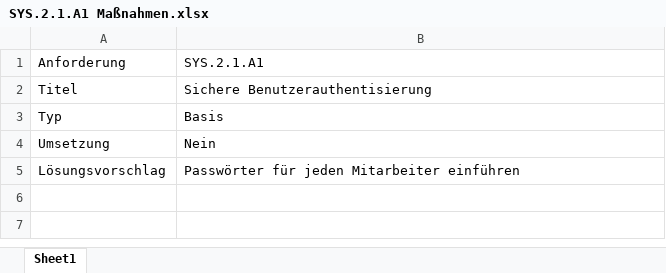
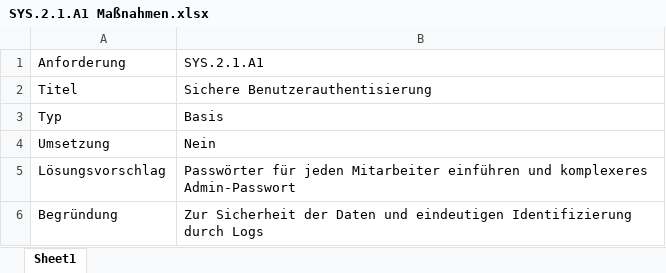
Before and after one commit to Antimater/Lernfeld4, an Excel workbook: Lernfeld 4 Teil 5/SYS.2.1/SYS.2.1.A1 Maßnahmen.xlsx, sheet Sheet1, drawn as a sheet; values as stored, in another font and other column widths than the file's, no borders; the diff names each change by its address in the sheet, - before the commit and + after, or states it on an @@ line.

```diff
--- a/Lernfeld 4 Teil 5/SYS.2.1/SYS.2.1.A1 Maßnahmen.xlsx (sheet Sheet1)
+++ b/Lernfeld 4 Teil 5/SYS.2.1/SYS.2.1.A1 Maßnahmen.xlsx (sheet Sheet1)
-B5: …Mitarbeiter einführen
+B5: …Mitarbeiter einführen und komplexeres Admin-Passwort
+row 6: Begründung | Zur Sicherheit der Daten und eindeutigen Identifizierung durch Logs
```
Also changed, not shown: Lernfeld 4 Teil 5/SYS.2.1/SYS.2.1.A8 Maßnahmen.xlsx, Lernfeld 4 Teil 5/SYS.2.2.3/SYS.2.2.3.A1 Maßnahmen.xlsx, 29 other files.
